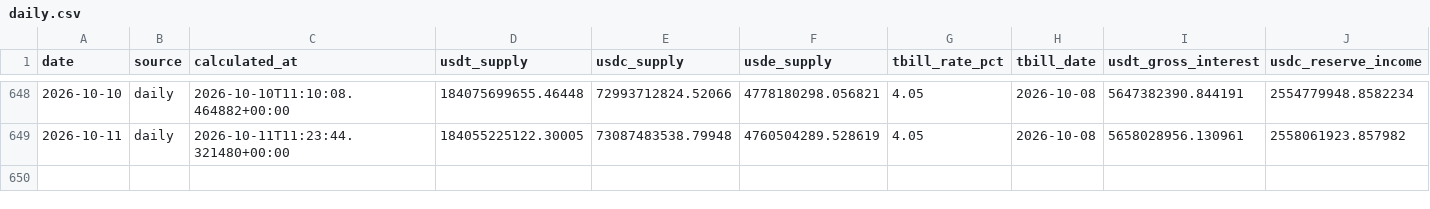
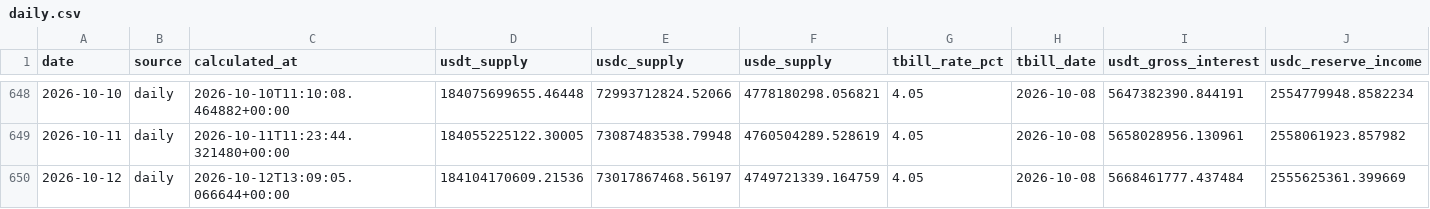
Before and after one commit to andresmqz/amsig-dashboards, a CSV file: data/history/daily.csv, drawn as a sheet; only a part is shown, gaps mark what is left out; rows hold the shown columns only; the diff names each change by its address in the sheet, - before the commit and + after, or states it on an @@ line.

```diff
--- a/data/history/daily.csv
+++ b/data/history/daily.csv
+row 650: 2026-10-12 | daily | 2026-10-12T13:09:05.066644+00:00 | 184104170609.21536 | 73017867468.56197 | 4749721339.164759 | 4.05 | 2026-10-08 | 5668461777.437484 | 2555625361.399669
```
Also changed, not shown: 5 other files.
